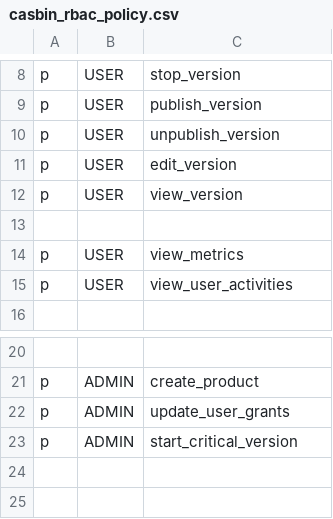
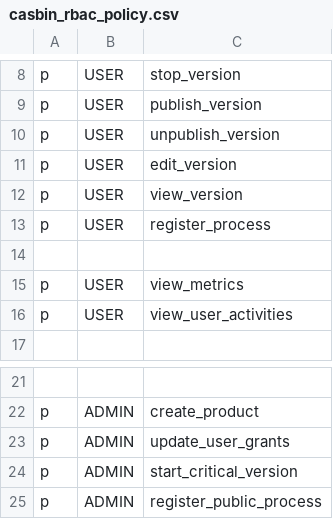
Before and after one commit to konstellation-io/kai, a CSV file: engine/admin-api/casbin_rbac_policy.csv, drawn as a sheet; only a part is shown, gaps mark what is left out; the diff names each change by its address in the sheet, - before the commit and + after, or states it on an @@ line.

Commit message:
add authorization to process upload

```diff
--- a/engine/admin-api/casbin_rbac_policy.csv
+++ b/engine/admin-api/casbin_rbac_policy.csv
+row 13: p | USER | register_process
+row 25: p | ADMIN | register_public_process
```
Also changed, not shown: 3 other files.
